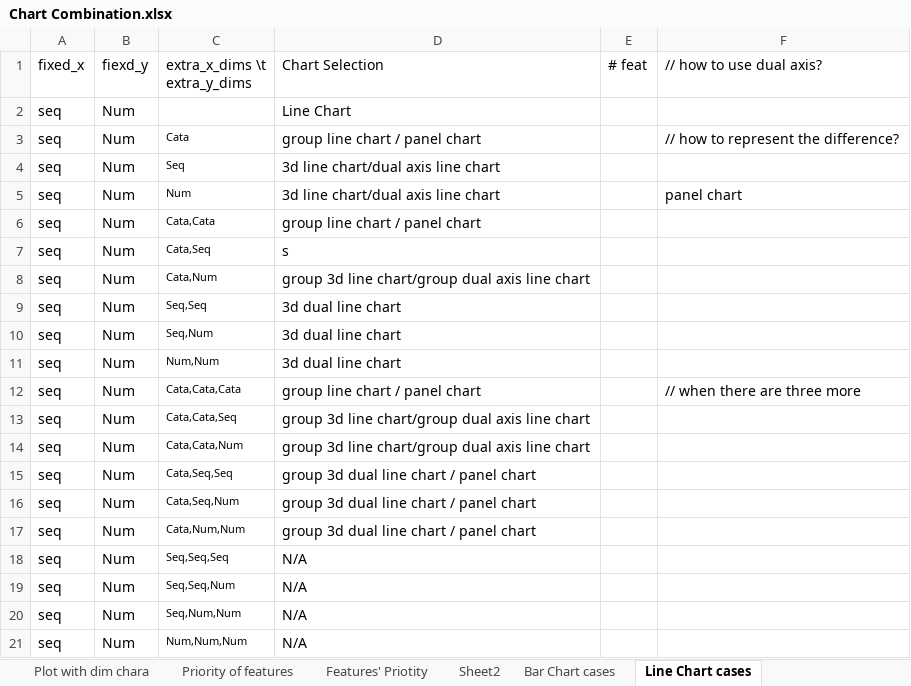
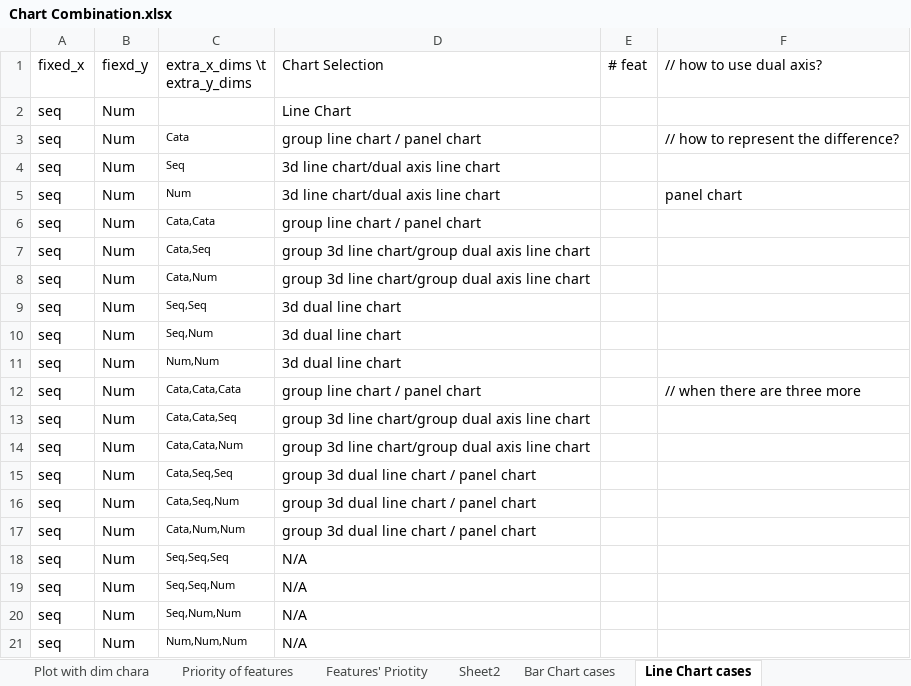
Before and after one commit to justinnhli/figmenta, an Excel workbook: Chart Combination.xlsx, sheet Line Chart cases, drawn as a sheet; values as stored, in another font and other column widths than the file's, no borders; the diff names each change by its address in the sheet, - before the commit and + after, or states it on an @@ line.

Commit message:
Change a Typo

```diff
--- a/Chart Combination.xlsx (sheet Line Chart cases)
+++ b/Chart Combination.xlsx (sheet Line Chart cases)
-D7 (Chart Selection): s
+D7 (Chart Selection): group 3d line chart/group dual axis line chart
```
